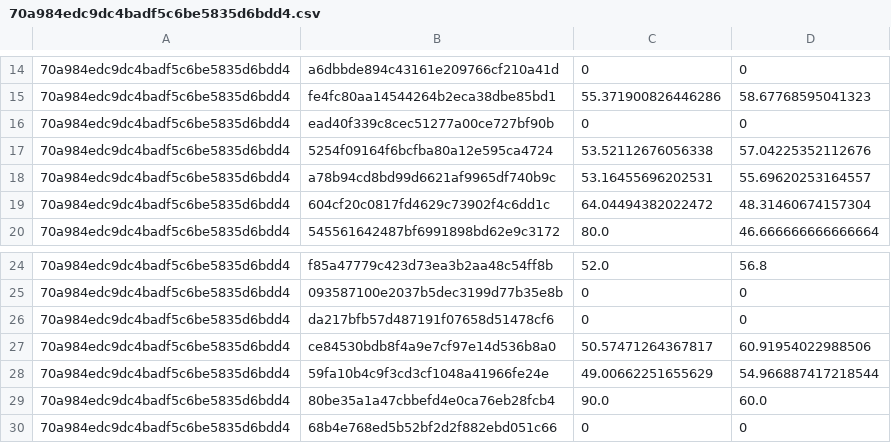
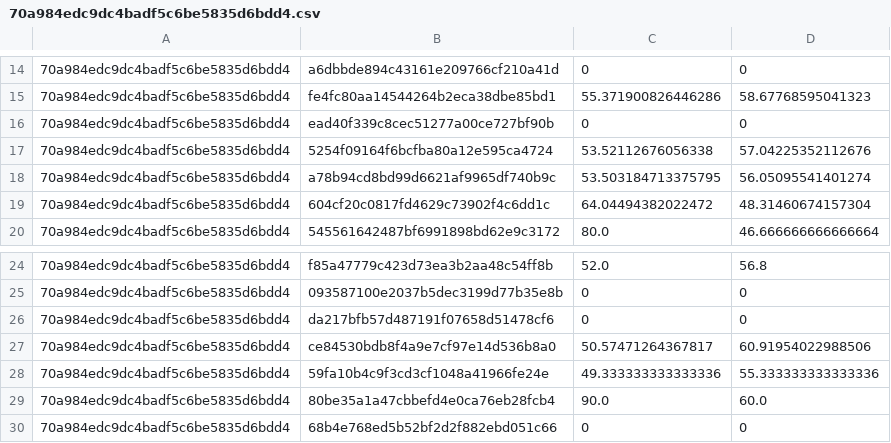
Before and after one commit to avliu/NBA-Hackathon, a CSV file: Basketball Analytics/output/70a984edc9dc4badf5c6be5835d6bdd4.csv, drawn as a sheet; only a part is shown, gaps mark what is left out.

```diff
--- a/Basketball Analytics/output/70a984edc9dc4badf5c6be5835d6bdd4.csv
+++ b/Basketball Analytics/output/70a984edc9dc4badf5c6be5835d6bdd4.csv
@@ -17,3 +17,3 @@
 70a984edc9dc4badf5c6be5835d6bdd4,5254f09164f6bcfba80a12e595ca4724,53.52112676056338,57.04225352112676
-70a984edc9dc4badf5c6be5835d6bdd4,a78b94cd8bd99d6621af9965df740b9c,53.16455696202531,55.69620253164557
+70a984edc9dc4badf5c6be5835d6bdd4,a78b94cd8bd99d6621af9965df740b9c,53.503184713375795,56.05095541401274
 70a984edc9dc4badf5c6be5835d6bdd4,604cf20c0817fd4629c73902f4c6dd1c,64.04494382022472,48.31460674157304
@@ -27,3 +27,3 @@
 70a984edc9dc4badf5c6be5835d6bdd4,ce84530bdb8f4a9e7cf97e14d536b8a0,50.57471264367817,60.91954022988506
-70a984edc9dc4badf5c6be5835d6bdd4,59fa10b4c9f3cd3cf1048a41966fe24e,49.00662251655629,54.966887417218544
+70a984edc9dc4badf5c6be5835d6bdd4,59fa10b4c9f3cd3cf1048a41966fe24e,49.333333333333336,55.333333333333336
 70a984edc9dc4badf5c6be5835d6bdd4,80be35a1a47cbbefd4e0ca76eb28fcb4,90.0,60.0
```
Also changed, not shown: Basketball Analytics/output/27caeb326b241334bfb308787974f959.csv, Basketball Analytics/output/32f2054d115f0b36efaa76e3a80a97d6.csv, 50 other files.
